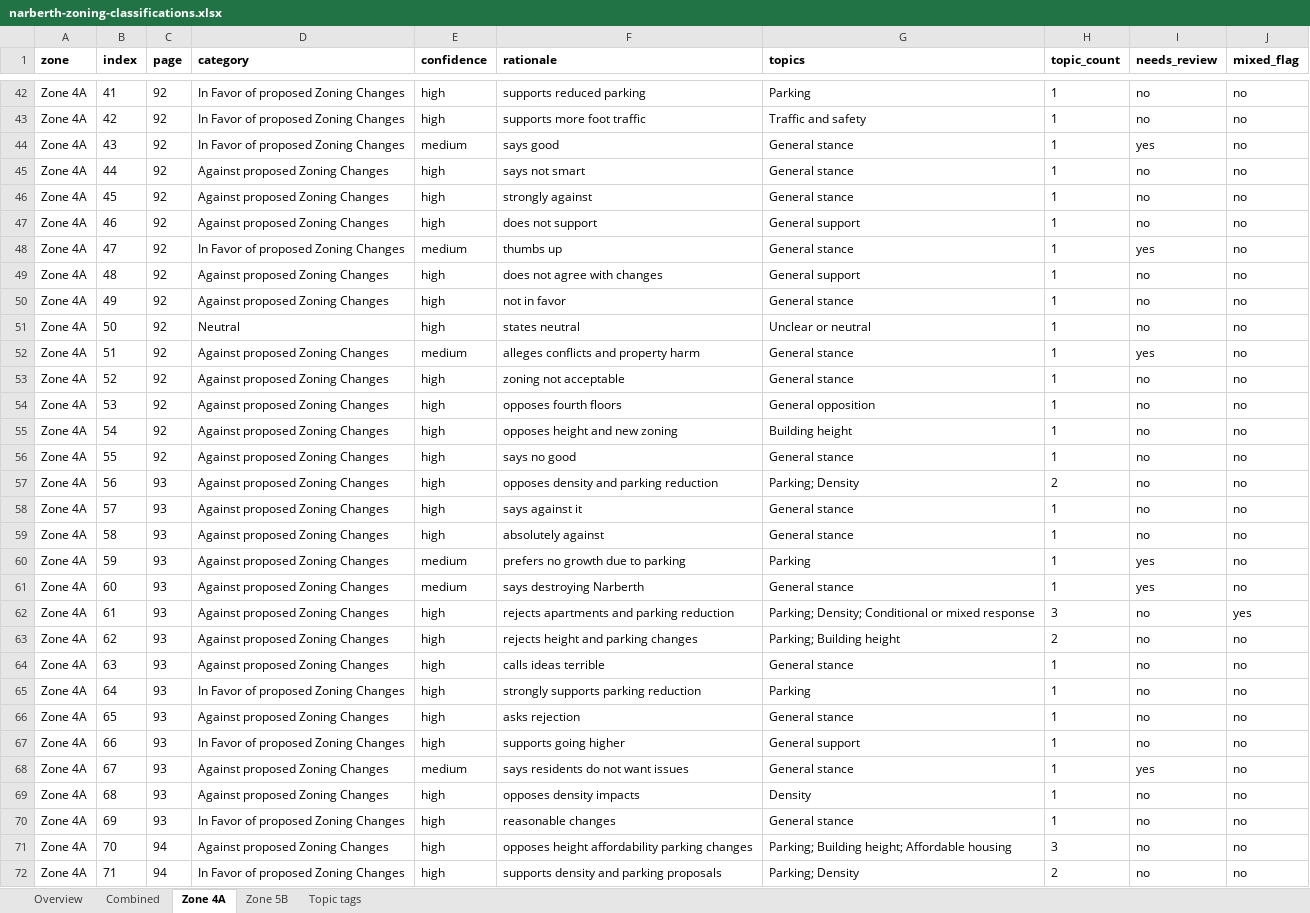
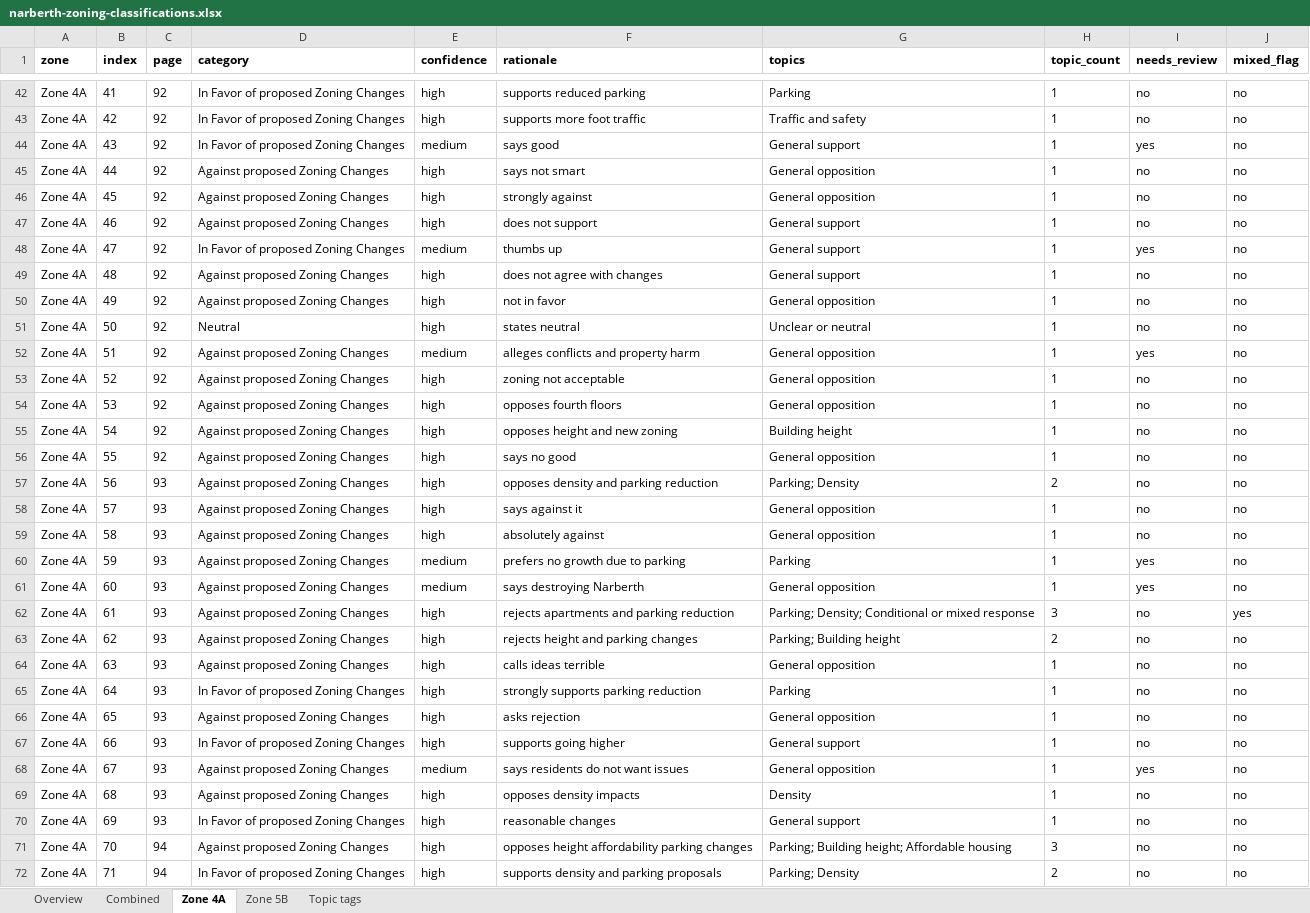
Before and after one commit to DaveVoyles/Narberth-Zoning, an Excel workbook: docs/documents/narberth-zoning-classifications.xlsx, sheet Zone 4A, drawn as a sheet; only a part is shown, gaps mark what is left out; values as stored, in another font and other column widths than the file's, no borders; the diff covers the shown part only; the diff names each change by its address in the sheet, - before the commit and + after, or states it on an @@ line.

```diff
--- a/docs/documents/narberth-zoning-classifications.xlsx (sheet Zone 4A)
+++ b/docs/documents/narberth-zoning-classifications.xlsx (sheet Zone 4A)
-G44 (topics): General stance
+G44 (topics): General support
-G45:G46 (topics): General stance
+G45:G46 (topics): General opposition
-G48 (topics): General stance
+G48 (topics): General support
-G50 (topics): General stance
+G50 (topics): General opposition
-G52:G53 (topics): General stance
+G52:G53 (topics): General opposition
-G56 (topics): General stance
+G56 (topics): General opposition
-G58:G59 (topics): General stance
+G58:G59 (topics): General opposition
-G61 (topics): General stance
+G61 (topics): General opposition
-G64 (topics): General stance
+G64 (topics): General opposition
-G66 (topics): General stance
+G66 (topics): General opposition
-G68 (topics): General stance
+G68 (topics): General opposition
-G70 (topics): General stance
+G70 (topics): General support
```
Also changed, not shown: 74 edited cells elsewhere in this sheet, sheet Topic tags, sheet Combined, sheet Zone 5B, docs/documents/zone-4a-classified.xlsx, docs/documents/zone-5b-classified.xlsx, 17 other files.
